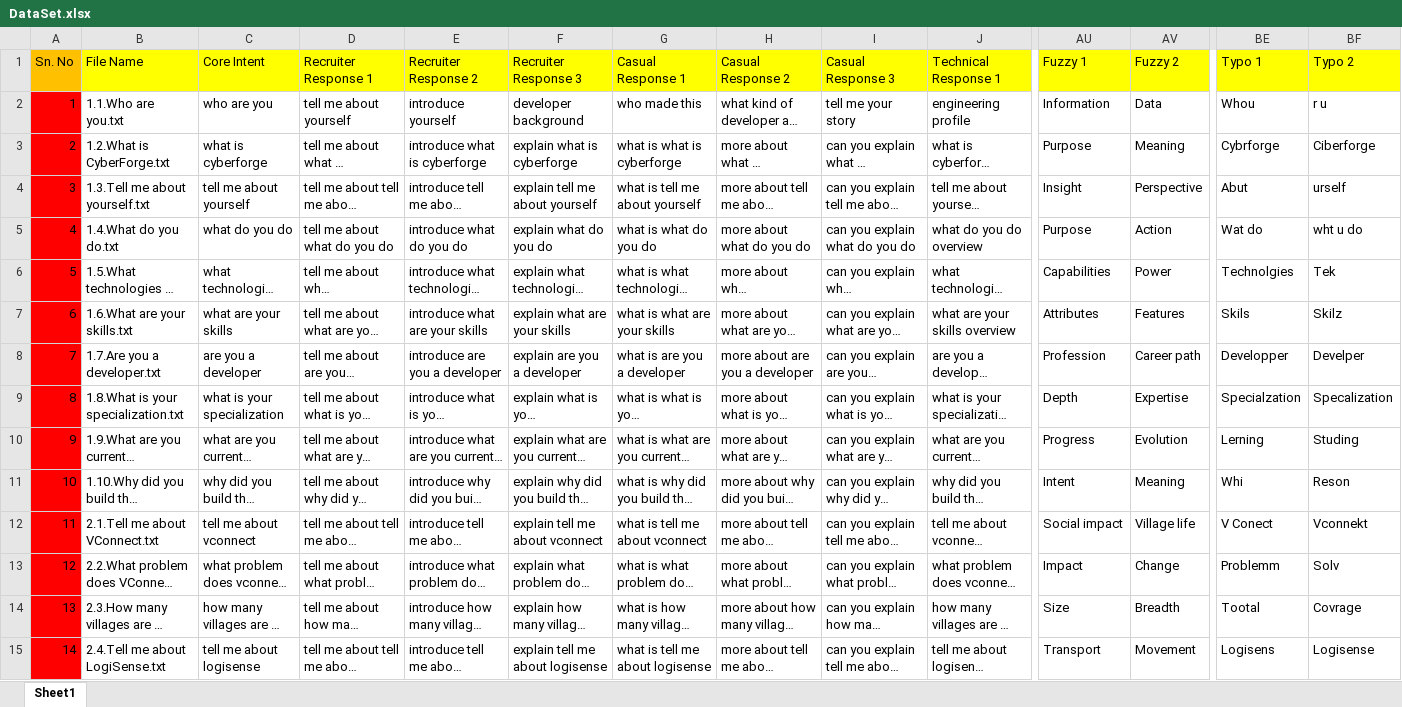
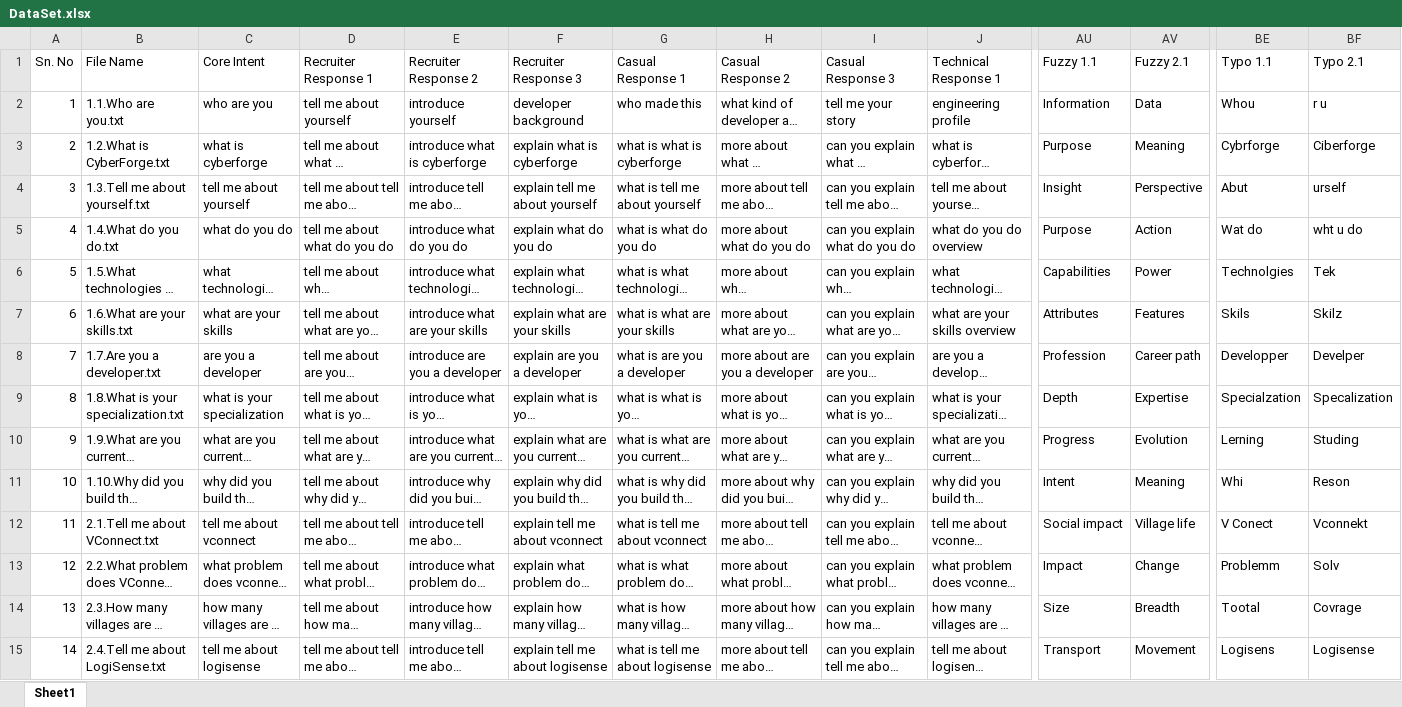
Before and after one commit to mohammedrazin22202-cyber/CyberForge_Backend, an Excel workbook: DataSet.xlsx, sheet Sheet1, drawn as a sheet; only a part is shown, gaps mark what is left out; long unchanged cells end in …; values as stored, in another font and other column widths than the file's, no borders; the diff covers the shown part only; the diff names each change by its address in the sheet, - before the commit and + after, or states it on an @@ line.

```diff
--- a/DataSet.xlsx (sheet Sheet1)
+++ b/DataSet.xlsx (sheet Sheet1)
-A1 fill: #FFC000
+A1 fill: none
-B1:BF1 fill: #FFFF00
+B1:BF1 fill: none
-AU1: Fuzzy 1
+AU1: Fuzzy 1.1
-AV1: Fuzzy 2
+AV1: Fuzzy 2.1
-BE1: Typo 1
+BE1: Typo 1.1
-BF1: Typo 2
+BF1: Typo 2.1
-A2:A15 fill: #FF0000
+A2:A15 fill: none
```
Also changed, not shown: 1 added row and cell formats elsewhere in this sheet, 3 other files.
